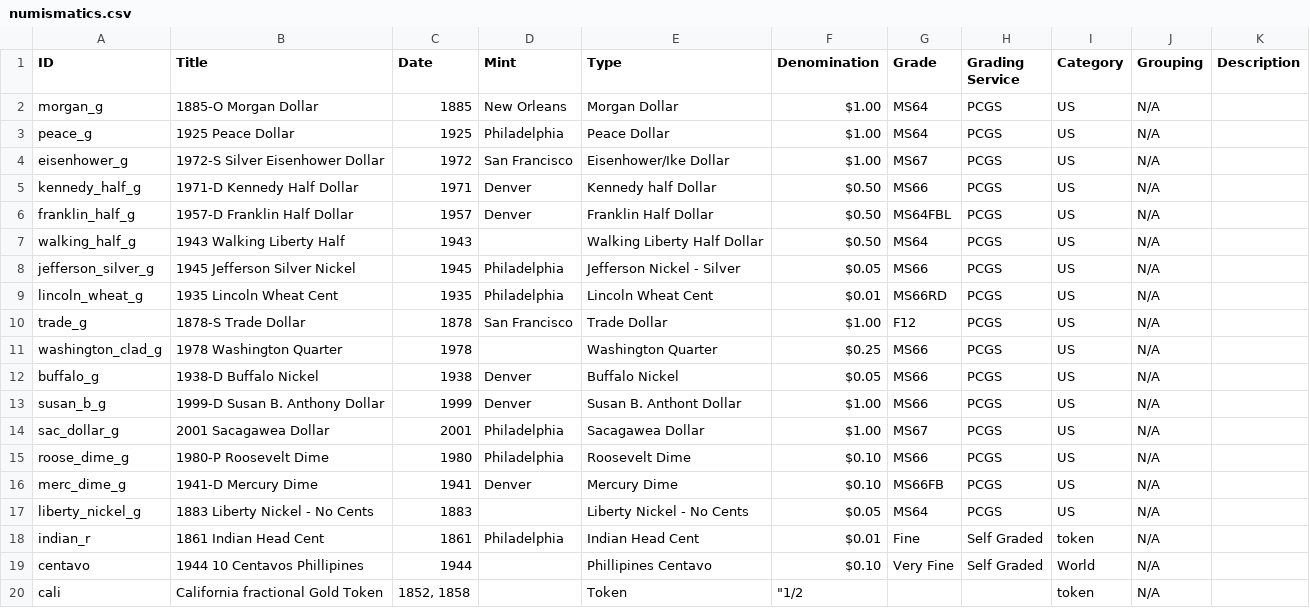
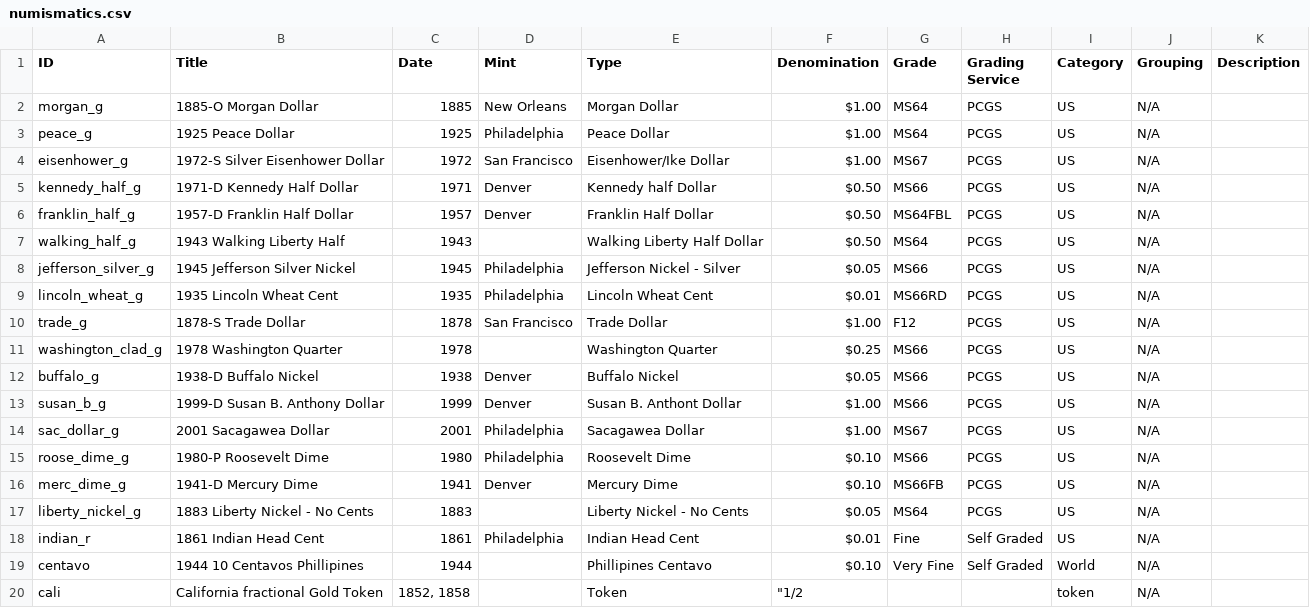
Before and after one commit to mipiersall-dev/Collectables-website, a CSV file: data/numismatics.csv, drawn as a sheet.

Commit message:
Add files via upload

```diff
--- a/data/numismatics.csv
+++ b/data/numismatics.csv
@@ -17,3 +17,3 @@ merc_dime_g,1941-D Mercury Dime,1941,Denver,Mercury Dime,$0.10 ,MS66FB,PCGS,US,N
 liberty_nickel_g,1883 Liberty Nickel - No Cents,1883,,Liberty Nickel - No Cents,$0.05 ,MS64,PCGS,US,N/A,
-indian_r,1861 Indian Head Cent,1861,Philadelphia,Indian Head Cent,$0.01 ,Fine,Self Graded,token,N/A,
+indian_r,1861 Indian Head Cent,1861,Philadelphia,Indian Head Cent,$0.01 ,Fine,Self Graded,US,N/A,
 centavo,1944 10 Centavos Phillipines,1944,,Phillipines Centavo,$0.10 ,Very Fine,Self Graded,World,N/A,
```
